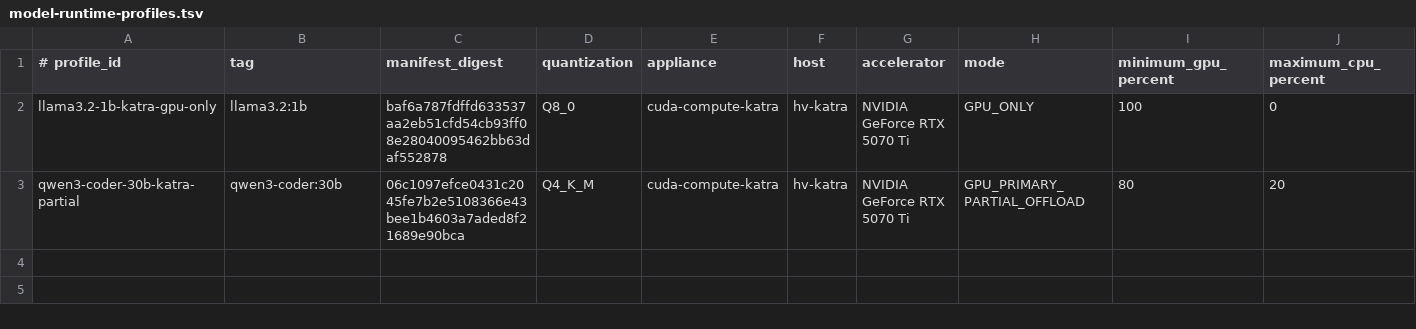
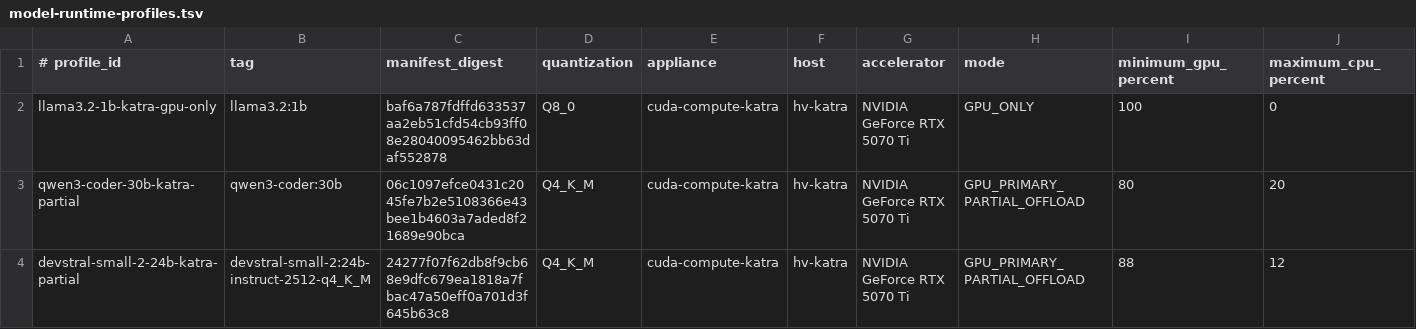
Before and after one commit to lhpoulin-cmyk/gpu-compute, a TSV file: config/model-runtime-profiles.tsv, drawn as a sheet; only a part is shown; rows hold the shown columns only; the diff names each change by its address in the sheet, - before the commit and + after, or states it on an @@ line.

Commit message:
feat: accept Devstral runtime profile

```diff
--- a/config/model-runtime-profiles.tsv
+++ b/config/model-runtime-profiles.tsv
+row 4: devstral-small-2-24b-katra-partial | devstral-small-2:24b-instruct-2512-q4_K_M | 24277f07f62db8f9cb68e9dfc679ea1818a7fbac47a50eff0a701d3f645b63c8 | Q4_K_M | cuda-compute-katra | hv-katra | NVIDIA GeForce RTX 5070 Ti | GPU_PRIMARY_PARTIAL_OFFLOAD | 88 | 12
```
Also changed, not shown: 3 other files.
